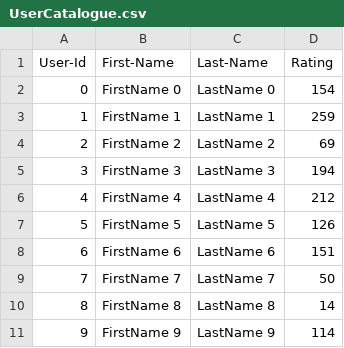
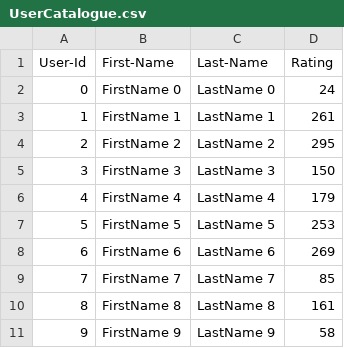
Before and after one commit to diksha-desai27/lab7, a CSV file: lab7_complete/UserCatalogue.csv, drawn as a sheet.

```diff
--- a/lab7_complete/UserCatalogue.csv
+++ b/lab7_complete/UserCatalogue.csv
@@ -1,11 +1,11 @@
 User-Id,First-Name,Last-Name,Rating
-0,FirstName 0,LastName 0,154
-1,FirstName 1,LastName 1,259
-2,FirstName 2,LastName 2,69
-3,FirstName 3,LastName 3,194
-4,FirstName 4,LastName 4,212
-5,FirstName 5,LastName 5,126
-6,FirstName 6,LastName 6,151
-7,FirstName 7,LastName 7,50
-8,FirstName 8,LastName 8,14
-9,FirstName 9,LastName 9,114
+0,FirstName 0,LastName 0,24
+1,FirstName 1,LastName 1,261
+2,FirstName 2,LastName 2,295
+3,FirstName 3,LastName 3,150
+4,FirstName 4,LastName 4,179
+5,FirstName 5,LastName 5,253
+6,FirstName 6,LastName 6,269
+7,FirstName 7,LastName 7,85
+8,FirstName 8,LastName 8,161
+9,FirstName 9,LastName 9,58
```
Also changed, not shown: lab7_complete/CommentData.csv, 1 other file.
